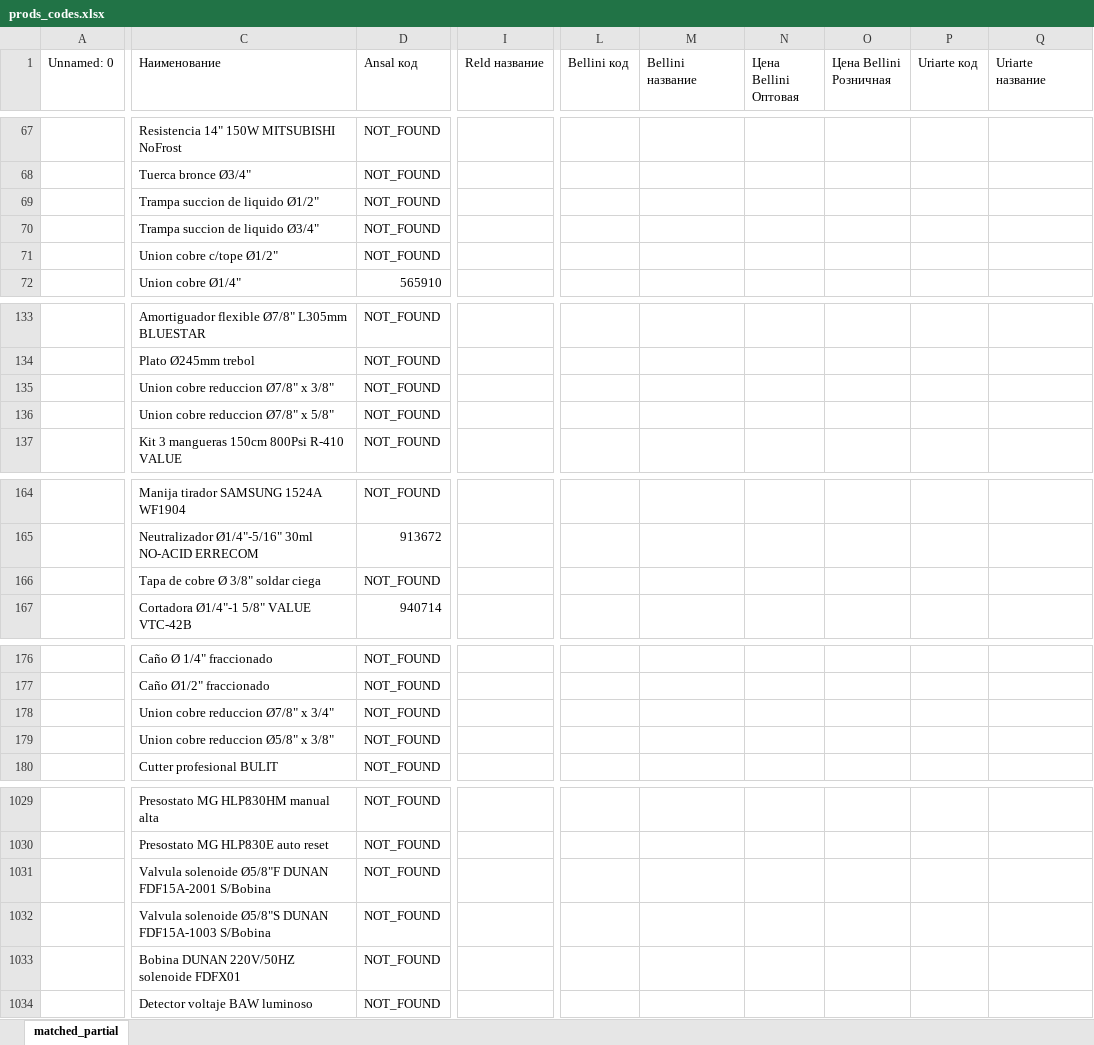
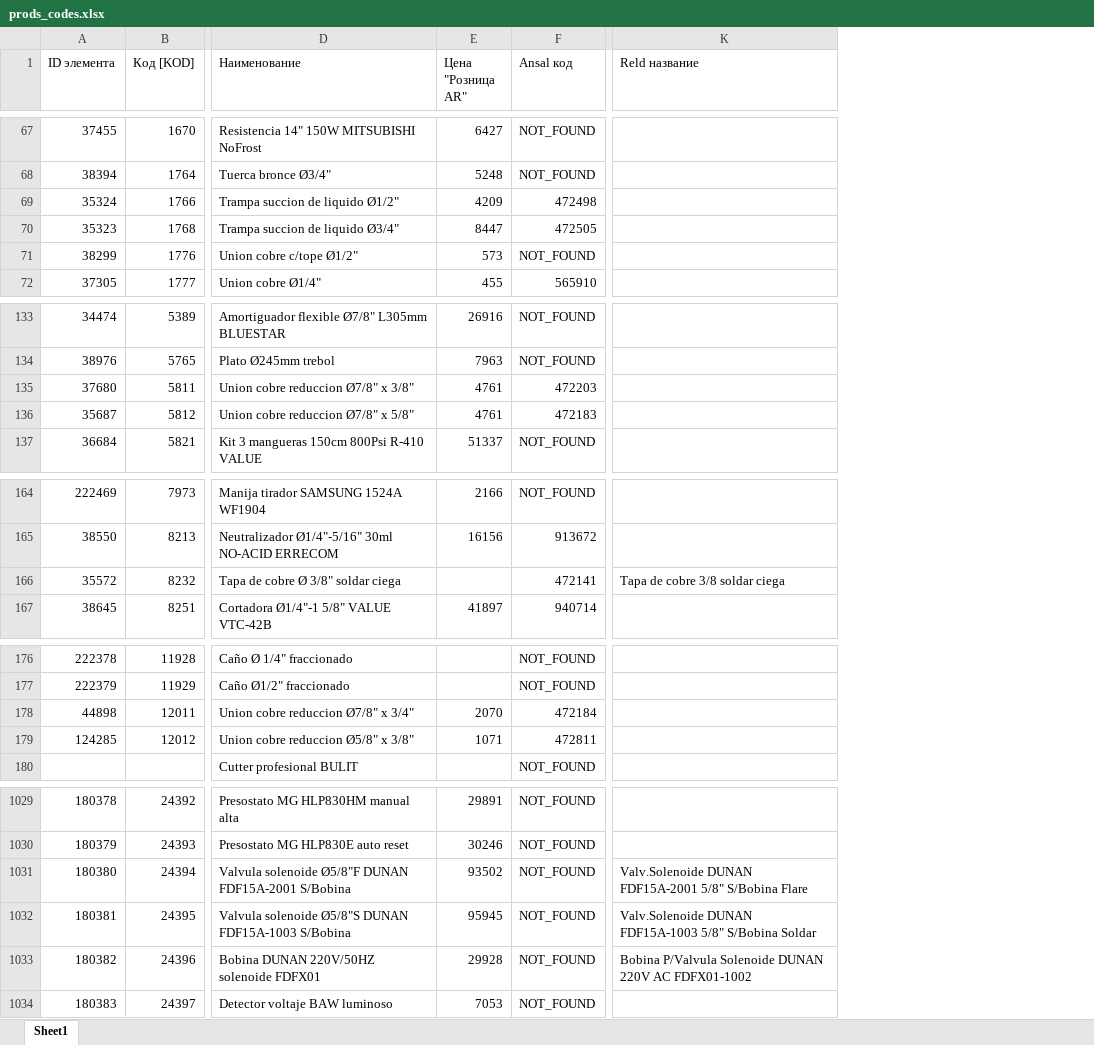
Before and after one commit to ReptiloidAnunak/sbt_prices_parser, an Excel workbook: init_uploads/download_files/prods_codes.xlsx, sheet Sheet1, drawn as a sheet; only a part is shown, gaps mark what is left out; values as stored, in another font and other column widths than the file's, no cell formats; removed rows and columns are numbered as before the commit, all else as after; the diff covers the shown part only; the diff names each change by its address in the sheet, - before the commit and + after, or states it on an @@ line.

Commit message:
Before Ansal Nordfrig retail integration

```diff
--- a/init_uploads/download_files/prods_codes.xlsx (sheet Sheet1)
+++ b/init_uploads/download_files/prods_codes.xlsx (sheet Sheet1)
-sheet tab: matched_partial
+sheet tab: Sheet1
-column A (Unnamed: 0), empty
+column A (ID элемента), rows 67-72: 37455 | 38394 | 35324 | 35323 | 38299 | 37305; rows 133-137: 34474 | 38976 | 37680 | 35687 | 36684; rows 164-167: 222469 | 38550 | 35572 | 38645; rows 176-179: 222378 | 222379 | 44898 | 124285; rows 1029-1034: 180378 | 180379 | 180380 | 180381 | 180382 | 180383
+column B (Код [KOD]), rows 67-72: 1670 | 1764 | 1766 | 1768 | 1776 | 1777; rows 133-137: 5389 | 5765 | 5811 | 5812 | 5821; rows 164-167: 7973 | 8213 | 8232 | 8251; rows 176-179: 11928 | 11929 | 12011 | 12012; rows 1029-1034: 24392 | 24393 | 24394 | 24395 | 24396 | 24397
+column E (Цена "Розница AR"), rows 67-72: 6427 | 5248 | 4209 | 8447 | 573 | 455; rows 133-137: 26916 | 7963 | 4761 | 4761 | 51337; rows 164-167: 2166 | 16156 |  | 41897; rows 178-179: 2070 | 1071; rows 1029-1034: 29891 | 30246 | 93502 | 95945 | 29928 | 7053
-column I (Reld название), empty
+column K (Reld название), row 166: Tapa de cobre 3/8 soldar ciega; rows 1031-1033: Valv.Solenoide DUNAN FDF15A-2001 5/8" S/Bobina Flare | Valv.Solenoide DUNAN FDF15A-1003 5/8" S/Bobina Soldar | Bobina P/Valvula Solenoide DUNAN 220V AC FDFX01-1002
-column L (Bellini код), empty
-column M (Bellini название), empty
-column N (Цена Bellini Оптовая), empty
-column O (Цена Bellini Розничная), empty
-column P (Uriarte код), empty
-column Q (Uriarte название), empty
-F69 (Ansal код): NOT_FOUND
+F69 (Ansal код): 472498
-F70 (Ansal код): NOT_FOUND
+F70 (Ansal код): 472505
-F135 (Ansal код): NOT_FOUND
+F135 (Ansal код): 472203
-F136 (Ansal код): NOT_FOUND
+F136 (Ansal код): 472183
-F166 (Ansal код): NOT_FOUND
+F166 (Ansal код): 472141
-F178 (Ansal код): NOT_FOUND
+F178 (Ansal код): 472184
-F179 (Ansal код): NOT_FOUND
+F179 (Ansal код): 472811
```
Also changed, not shown: 40 added columns and 49 edited cells elsewhere in this sheet, cell formats.
